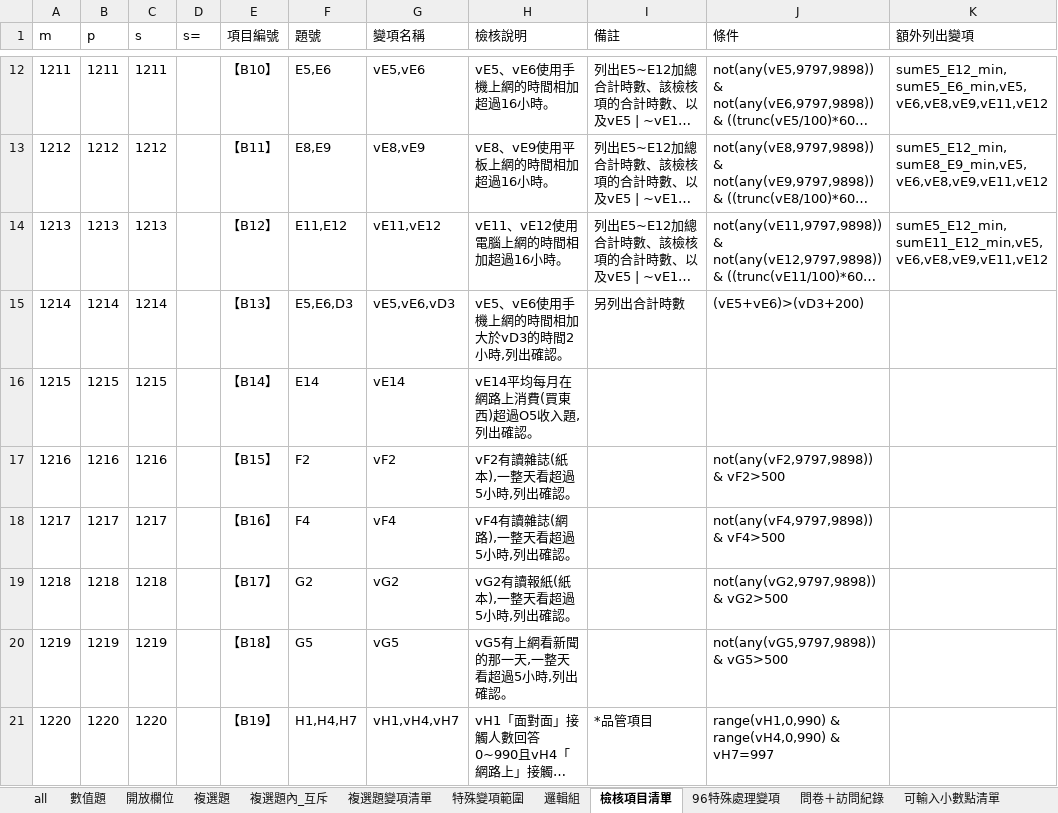
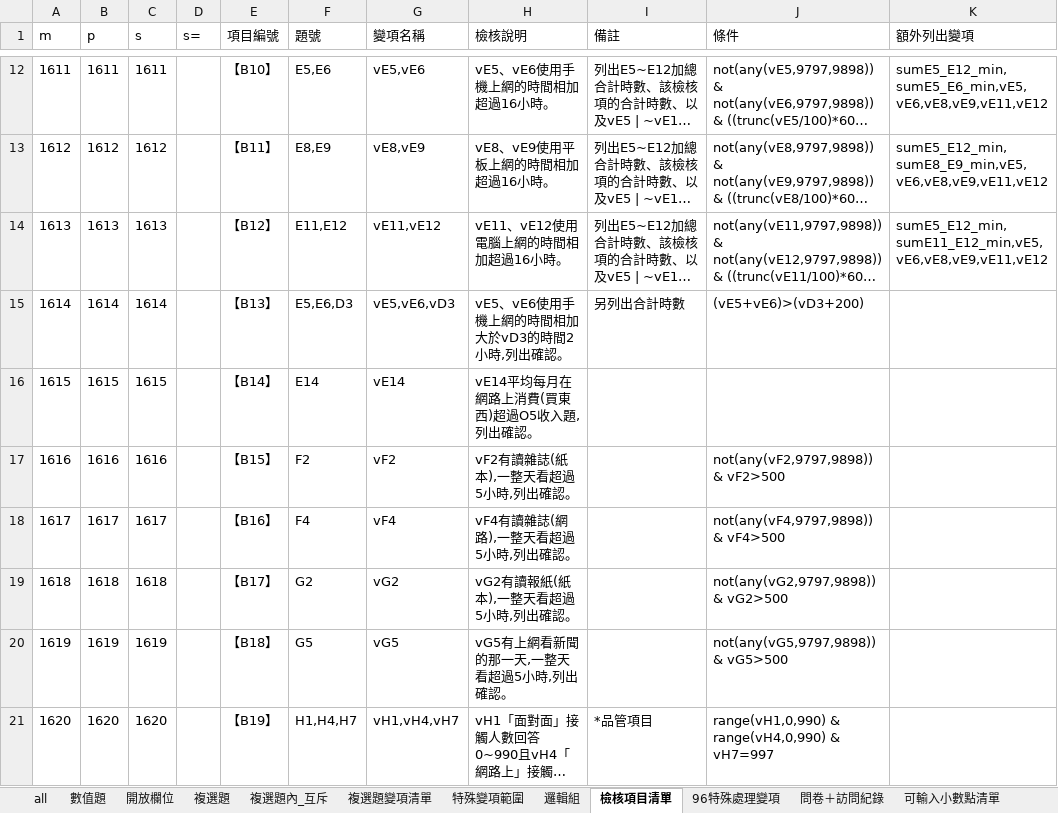
Before and after one commit to CKBlack7722/syntaxwork, an Excel workbook: 傳播4-1/檢核程式套印-傳播4-1測試.xlsx, sheet 檢核項目清單, drawn as a sheet; only a part is shown, gaps mark what is left out; long unchanged cells end in …; values as stored, in another font and other column widths than the file's, no borders; the diff covers the shown part only; the diff names each change by its address in the sheet, - before the commit and + after, or states it on an @@ line.

```diff
--- a/傳播4-1/檢核程式套印-傳播4-1測試.xlsx (sheet 檢核項目清單)
+++ b/傳播4-1/檢核程式套印-傳播4-1測試.xlsx (sheet 檢核項目清單)
-A12 (m): 1211
+A12 (m): 1611
-B12 (p): 1211
+B12 (p): 1611
-C12 (s): 1211
+C12 (s): 1611
-A13 (m): 1212
+A13 (m): 1612
-B13 (p): 1212
+B13 (p): 1612
-C13 (s): 1212
+C13 (s): 1612
-A14 (m): 1213
+A14 (m): 1613
-B14 (p): 1213
+B14 (p): 1613
-C14 (s): 1213
+C14 (s): 1613
-A15 (m): 1214
+A15 (m): 1614
-B15 (p): 1214
+B15 (p): 1614
-C15 (s): 1214
+C15 (s): 1614
-A16 (m): 1215
+A16 (m): 1615
-B16 (p): 1215
+B16 (p): 1615
-C16 (s): 1215
+C16 (s): 1615
-A17 (m): 1216
+A17 (m): 1616
-B17 (p): 1216
+B17 (p): 1616
-C17 (s): 1216
+C17 (s): 1616
-A18 (m): 1217
+A18 (m): 1617
-B18 (p): 1217
+B18 (p): 1617
-C18 (s): 1217
+C18 (s): 1617
-A19 (m): 1218
+A19 (m): 1618
-B19 (p): 1218
+B19 (p): 1618
-C19 (s): 1218
+C19 (s): 1618
-A20 (m): 1219
+A20 (m): 1619
-B20 (p): 1219
+B20 (p): 1619
-C20 (s): 1219
+C20 (s): 1619
-A21 (m): 1220
+A21 (m): 1620
-B21 (p): 1220
+B21 (p): 1620
-C21 (s): 1220
+C21 (s): 1620
```
Also changed, not shown: 111 edited cells elsewhere in this sheet, sheet 邏輯組, sheet 數值題, sheet 開放欄位, 54 other files.
